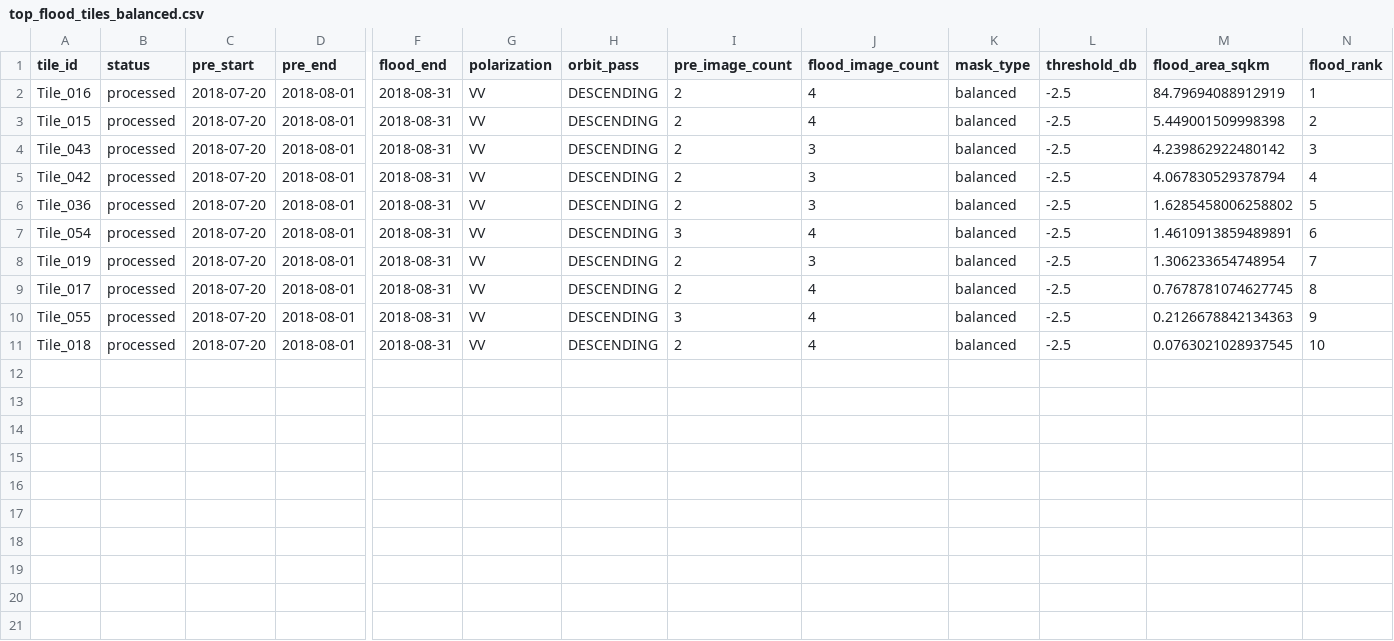
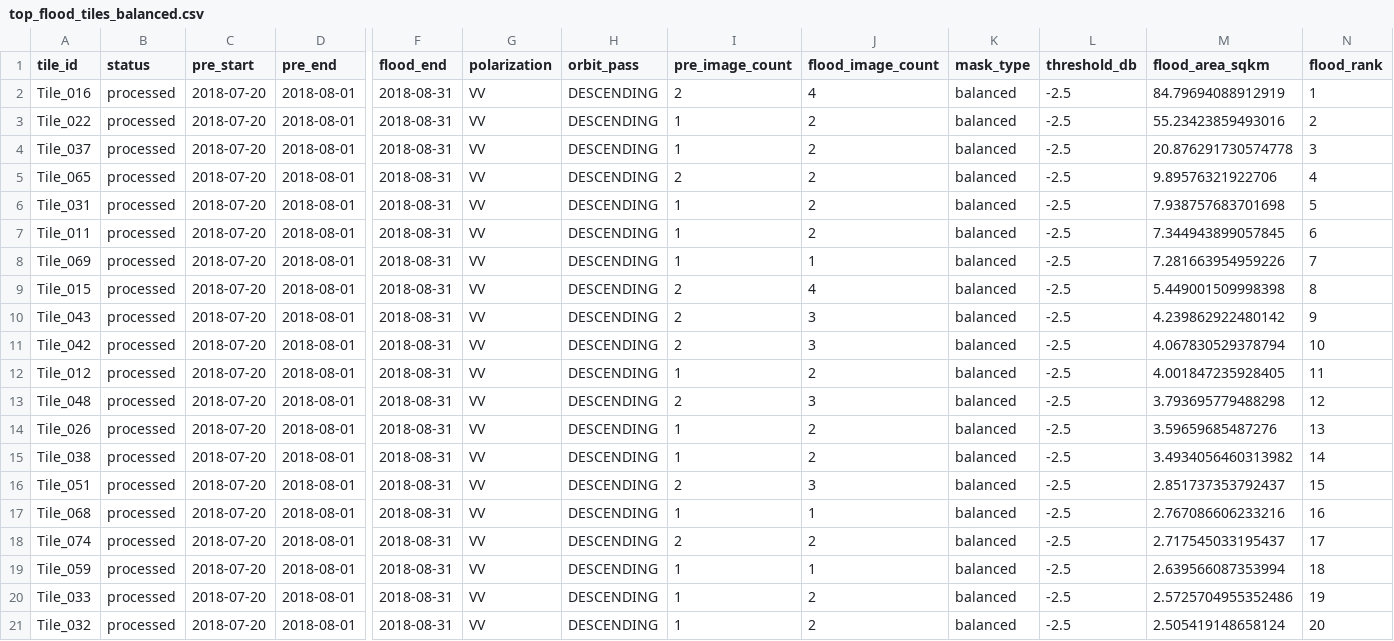
Before and after one commit to Mayankraj1304/SIPAR-REMOTE-SENSING, a CSV file: outputs/tables/top_flood_tiles_balanced.csv, drawn as a sheet; only a part is shown, gaps mark what is left out; addresses are those after the commit; rows hold the shown columns only; the diff names each change by its address in the sheet, - before the commit and + after, or states it on an @@ line.

```diff
--- a/outputs/tables/top_flood_tiles_balanced.csv
+++ b/outputs/tables/top_flood_tiles_balanced.csv
+row 3: Tile_022 | processed | 2018-07-20 | 2018-08-01 | 2018-08-31 | VV | DESCENDING | 1 | 2 | balanced | -2.5 | 55.23423859493016 | 2
+row 4: Tile_037 | processed | 2018-07-20 | 2018-08-01 | 2018-08-31 | VV | DESCENDING | 1 | 2 | balanced | -2.5 | 20.876291730574778 | 3
+row 5: Tile_065 | processed | 2018-07-20 | 2018-08-01 | 2018-08-31 | VV | DESCENDING | 2 | 2 | balanced | -2.5 | 9.89576321922706 | 4
+row 6: Tile_031 | processed | 2018-07-20 | 2018-08-01 | 2018-08-31 | VV | DESCENDING | 1 | 2 | balanced | -2.5 | 7.938757683701698 | 5
+row 7: Tile_011 | processed | 2018-07-20 | 2018-08-01 | 2018-08-31 | VV | DESCENDING | 1 | 2 | balanced | -2.5 | 7.344943899057845 | 6
+row 8: Tile_069 | processed | 2018-07-20 | 2018-08-01 | 2018-08-31 | VV | DESCENDING | 1 | 1 | balanced | -2.5 | 7.281663954959226 | 7
-N9 (flood_rank): 2
+N9 (flood_rank): 8
-N10 (flood_rank): 3
+N10 (flood_rank): 9
-N11 (flood_rank): 4
+N11 (flood_rank): 10
+row 12: Tile_012 | processed | 2018-07-20 | 2018-08-01 | 2018-08-31 | VV | DESCENDING | 1 | 2 | balanced | -2.5 | 4.001847235928405 | 11
-A13 (tile_id): Tile_036
+A13 (tile_id): Tile_048
-M13 (flood_area_sqkm): 1.6285458006258802
+M13 (flood_area_sqkm): 3.793695779488298
-N13 (flood_rank): 5
+N13 (flood_rank): 12
-A14 (tile_id): Tile_054
+A14 (tile_id): Tile_026
-I14 (pre_image_count): 3
+I14 (pre_image_count): 1
-J14 (flood_image_count): 4
+J14 (flood_image_count): 2
-M14 (flood_area_sqkm): 1.4610913859489891
+M14 (flood_area_sqkm): 3.59659685487276
-N14 (flood_rank): 6
+N14 (flood_rank): 13
+row 15: Tile_038 | processed | 2018-07-20 | 2018-08-01 | 2018-08-31 | VV | DESCENDING | 1 | 2 | balanced | -2.5 | 3.4934056460313982 | 14
-A16 (tile_id): Tile_019
+A16 (tile_id): Tile_051
-M16 (flood_area_sqkm): 1.306233654748954
+M16 (flood_area_sqkm): 2.851737353792437
-N16 (flood_rank): 7
+N16 (flood_rank): 15
+row 17: Tile_068 | processed | 2018-07-20 | 2018-08-01 | 2018-08-31 | VV | DESCENDING | 1 | 1 | balanced | -2.5 | 2.767086606233216 | 16
-A18 (tile_id): Tile_017
+A18 (tile_id): Tile_074
-J18 (flood_image_count): 4
+J18 (flood_image_count): 2
-M18 (flood_area_sqkm): 0.7678781074627745
+M18 (flood_area_sqkm): 2.717545033195437
-N18 (flood_rank): 8
+N18 (flood_rank): 17
-A19 (tile_id): Tile_055
+A19 (tile_id): Tile_059
-I19 (pre_image_count): 3
+I19 (pre_image_count): 1
-J19 (flood_image_count): 4
+J19 (flood_image_count): 1
-M19 (flood_area_sqkm): 0.2126678842134363
+M19 (flood_area_sqkm): 2.639566087353994
-N19 (flood_rank): 9
+N19 (flood_rank): 18
-A20 (tile_id): Tile_018
+A20 (tile_id): Tile_033
-I20 (pre_image_count): 2
+I20 (pre_image_count): 1
-J20 (flood_image_count): 4
+J20 (flood_image_count): 2
-M20 (flood_area_sqkm): 0.0763021028937545
+M20 (flood_area_sqkm): 2.5725704955352486
-N20 (flood_rank): 10
+N20 (flood_rank): 19
+row 21: Tile_032 | processed | 2018-07-20 | 2018-08-01 | 2018-08-31 | VV | DESCENDING | 1 | 2 | balanced | -2.5 | 2.505419148658124 | 20
```
Also changed, not shown: outputs/tables/phase1_flood_area_summary.csv, 6 other files.
